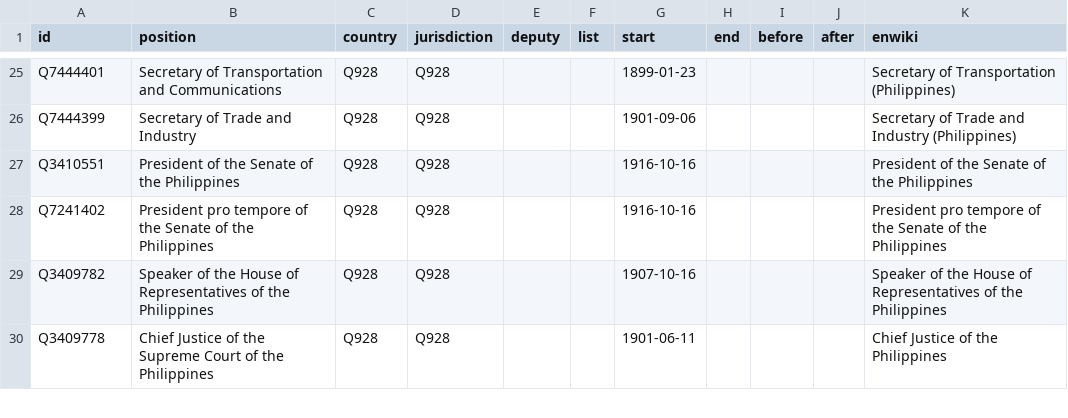
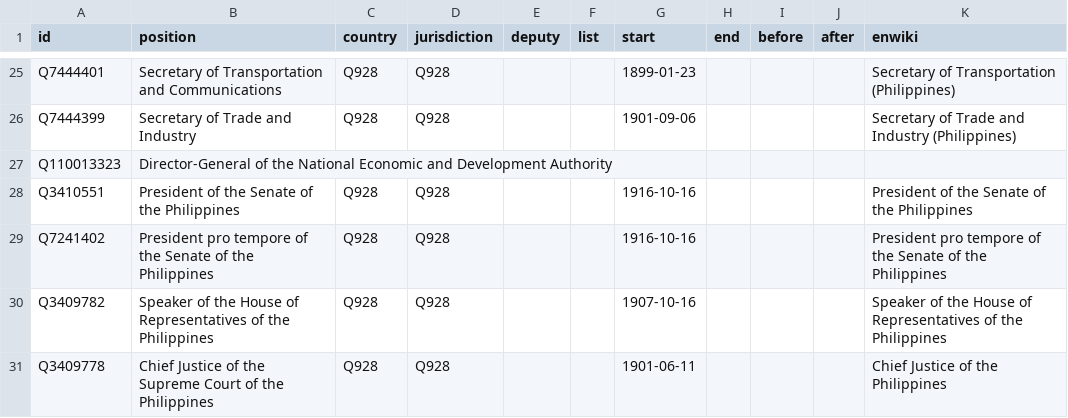
Before and after one commit to every-politician-scrapers/philippines-ministers, a CSV file: html/positions.csv, drawn as a sheet; only a part is shown, gaps mark what is left out; the diff names each change by its address in the sheet, - before the commit and + after, or states it on an @@ line.

Commit message:
PCB update

```diff
--- a/html/positions.csv
+++ b/html/positions.csv
+row 27: Q110013323 | Director-General of the National Economic and Development Authority
```
